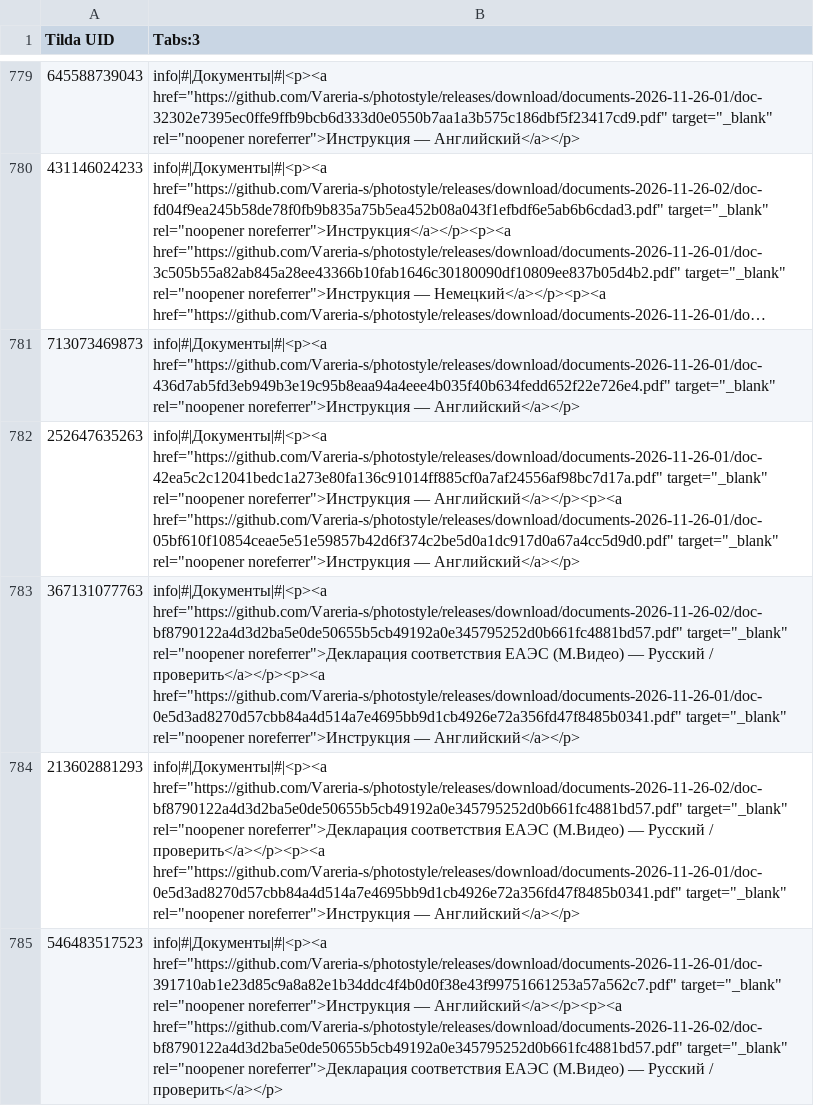
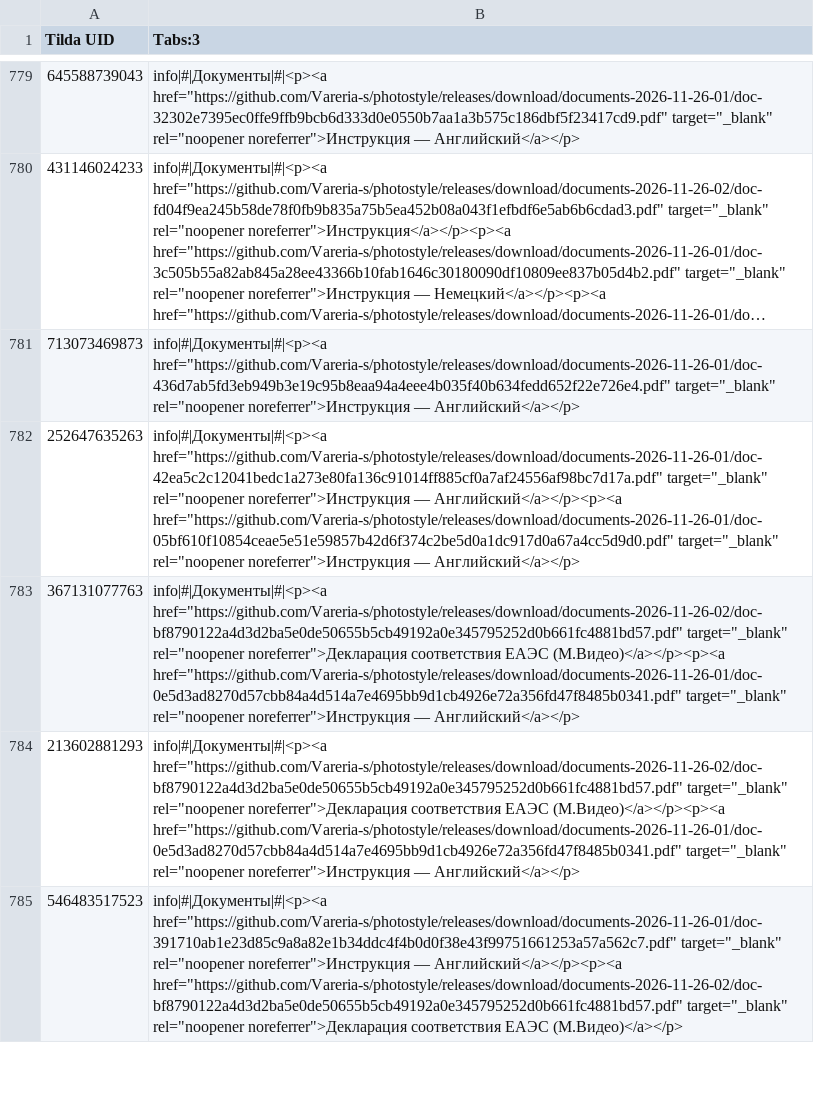
Before and after one commit to Vareria-s/photostyle, a CSV file: import-published-documents.csv, drawn as a sheet; only a part is shown, gaps mark what is left out; long unchanged cells end in …; the diff covers the shown part only.

```diff
--- a/import-published-documents.csv
+++ b/import-published-documents.csv
@@ -782,4 +782,4 @@
 252647635263,"info|#|Документы|#|<p><a href=""https://github.com/Vareria-s/photostyle/releases/download/documents-2026-11-26-01/doc-42ea5c2c12041bedc1a273e80fa136c91014ff885cf0a7af24556af98bc7d17a.pdf"" target=""_blank"" rel=""noopener noreferrer"">Инструкция — Английский</a></p><p><a href=""https://github.com/Vareria-s/photostyle/releases/download/documents-2026-11-26-01/doc-05bf610f10854ceae5e51e59857b42d6f374c2be5d0a1dc917d0a67a4cc5d9d0.pdf"" target=""_blank"" rel=""noopener noreferrer"">Инструкция — Английский</a></p>"
-367131077763,"info|#|Документы|#|<p><a href=""https://github.com/Vareria-s/photostyle/releases/download/documents-2026-11-26-02/doc-bf8790122a4d3d2ba5e0de50655b5cb49192a0e345795252d0b661fc4881bd57.pdf"" target=""_blank"" rel=""noopener noreferrer"">Декларация соответствия ЕАЭС (М.Видео) — Русский / проверить</a></p><p><a href=""https://github.com/Vareria-s/photostyle/releases/download/documents-2026-11-26-01/doc-0e5d3ad8270d57cbb84a4d514a7e4695bb9d1cb4926e72a356fd47f8485b0341.pdf"" target=""_blank"" rel=""noopener noreferrer"">Инструкция — Английский</a></p>"
-213602881293,"info|#|Документы|#|<p><a href=""https://github.com/Vareria-s/photostyle/releases/download/documents-2026-11-26-02/doc-bf8790122a4d3d2ba5e0de50655b5cb49192a0e345795252d0b661fc4881bd57.pdf"" target=""_blank"" rel=""noopener noreferrer"">Декларация соответствия ЕАЭС (М.Видео) — Русский / проверить</a></p><p><a href=""https://github.com/Vareria-s/photostyle/releases/download/documents-2026-11-26-01/doc-0e5d3ad8270d57cbb84a4d514a7e4695bb9d1cb4926e72a356fd47f8485b0341.pdf"" target=""_blank"" rel=""noopener noreferrer"">Инструкция — Английский</a></p>"
-546483517523,"info|#|Документы|#|<p><a href=""https://github.com/Vareria-s/photostyle/releases/download/documents-2026-11-26-01/doc-391710ab1e23d85c9a8a82e1b34ddc4f4b0d0f38e43f99751661253a57a562c7.pdf"" target=""_blank"" rel=""noopener noreferrer"">Инструкция — Английский</a></p><p><a href=""https://github.com/Vareria-s/photostyle/releases/download/documents-2026-11-26-02/doc-bf8790122a4d3d2ba5e0de50655b5cb49192a0e345795252d0b661fc4881bd57.pdf"" target=""_blank"" rel=""noopener noreferrer"">Декларация соответствия ЕАЭС (М.Видео) — Русский / проверить</a></p>"
+367131077763,"info|#|Документы|#|<p><a href=""https://github.com/Vareria-s/photostyle/releases/download/documents-2026-11-26-02/doc-bf8790122a4d3d2ba5e0de50655b5cb49192a0e345795252d0b661fc4881bd57.pdf"" target=""_blank"" rel=""noopener noreferrer"">Декларация соответствия ЕАЭС (М.Видео)</a></p><p><a href=""https://github.com/Vareria-s/photostyle/releases/download/documents-2026-11-26-01/doc-0e5d3ad8270d57cbb84a4d514a7e4695bb9d1cb4926e72a356fd47f8485b0341.pdf"" target=""_blank"" rel=""noopener noreferrer"">Инструкция — Английский</a></p>"
+213602881293,"info|#|Документы|#|<p><a href=""https://github.com/Vareria-s/photostyle/releases/download/documents-2026-11-26-02/doc-bf8790122a4d3d2ba5e0de50655b5cb49192a0e345795252d0b661fc4881bd57.pdf"" target=""_blank"" rel=""noopener noreferrer"">Декларация соответствия ЕАЭС (М.Видео)</a></p><p><a href=""https://github.com/Vareria-s/photostyle/releases/download/documents-2026-11-26-01/doc-0e5d3ad8270d57cbb84a4d514a7e4695bb9d1cb4926e72a356fd47f8485b0341.pdf"" target=""_blank"" rel=""noopener noreferrer"">Инструкция — Английский</a></p>"
+546483517523,"info|#|Документы|#|<p><a href=""https://github.com/Vareria-s/photostyle/releases/download/documents-2026-11-26-01/doc-391710ab1e23d85c9a8a82e1b34ddc4f4b0d0f38e43f99751661253a57a562c7.pdf"" target=""_blank"" rel=""noopener noreferrer"">Инструкция — Английский</a></p><p><a href=""https://github.com/Vareria-s/photostyle/releases/download/documents-2026-11-26-02/doc-bf8790122a4d3d2ba5e0de50655b5cb49192a0e345795252d0b661fc4881bd57.pdf"" target=""_blank"" rel=""noopener noreferrer"">Декларация соответствия ЕАЭС (М.Видео)</a></p>"
```
Also changed, not shown: 67 edited cells elsewhere in this file, 1 other file.
